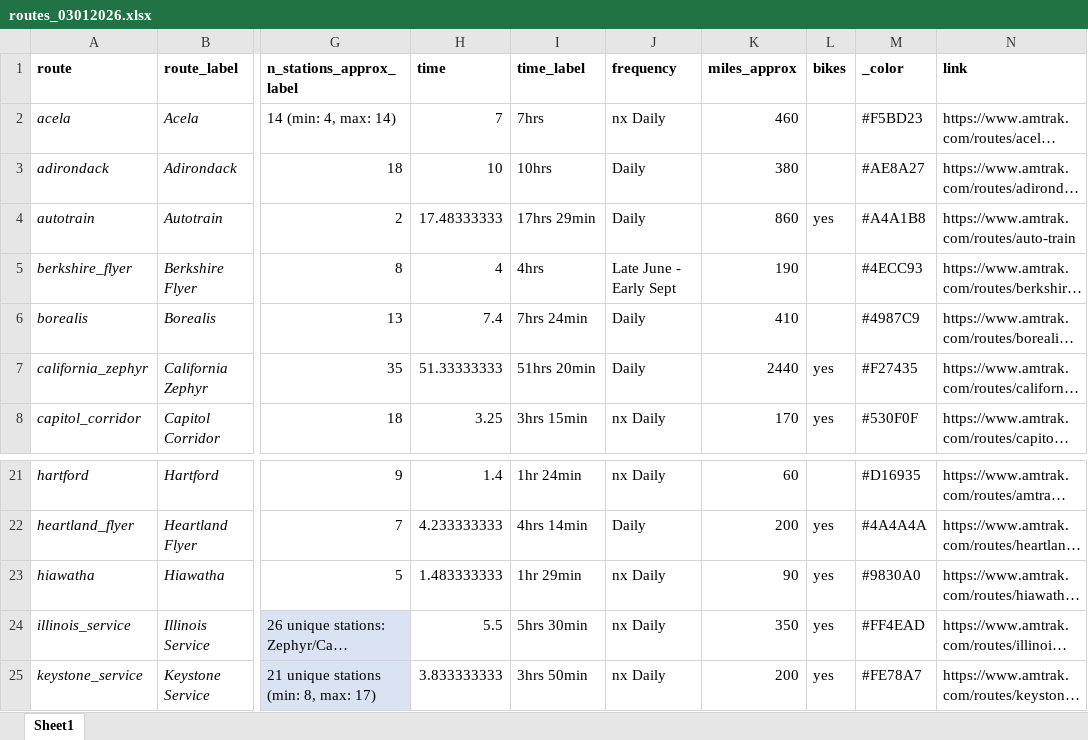
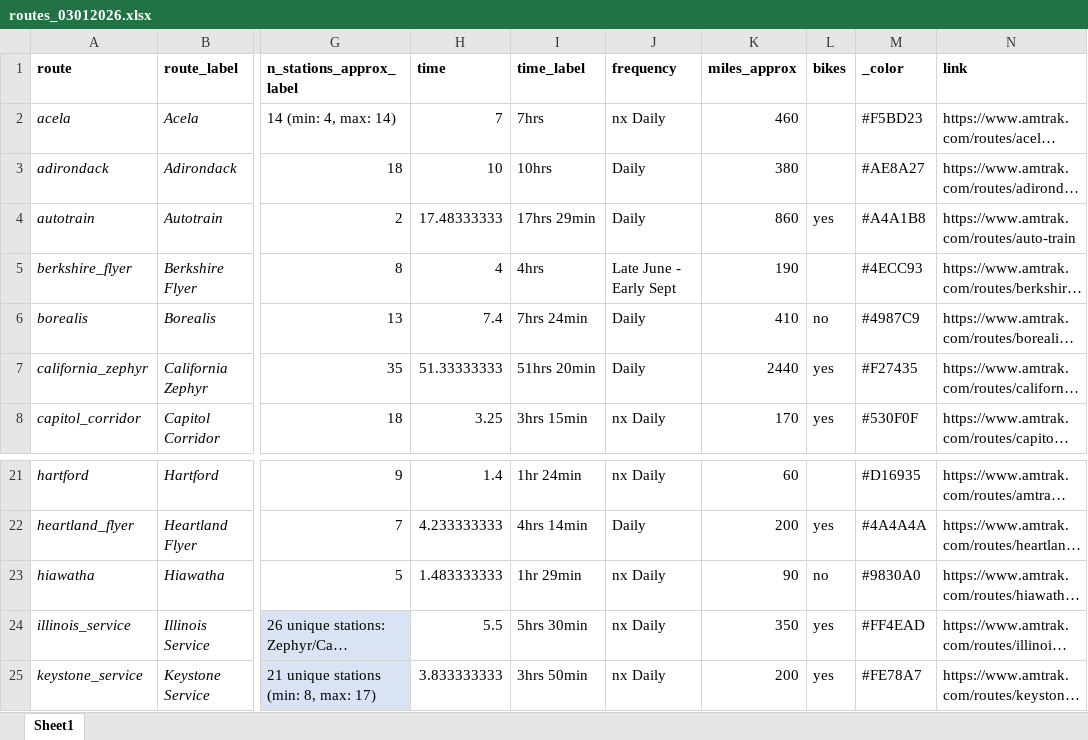
Before and after one commit to atisor73/amtrak-map, an Excel workbook: data/routes_03012026.xlsx, sheet Sheet1, drawn as a sheet; only a part is shown, gaps mark what is left out; long unchanged cells end in …; values as stored, in another font and other column widths than the file's, no borders; conditional formats not drawn; the diff names each change by its address in the sheet, - before the commit and + after, or states it on an @@ line.

```diff
--- a/data/routes_03012026.xlsx (sheet Sheet1)
+++ b/data/routes_03012026.xlsx (sheet Sheet1)
-L6 (bikes): (empty)
+L6 (bikes): no
-L23 (bikes): yes
+L23 (bikes): no
```
Also changed, not shown: data/animate_trains.xlsx, 13 other files.
